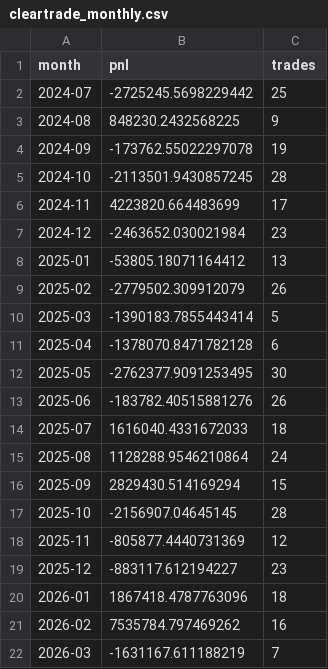
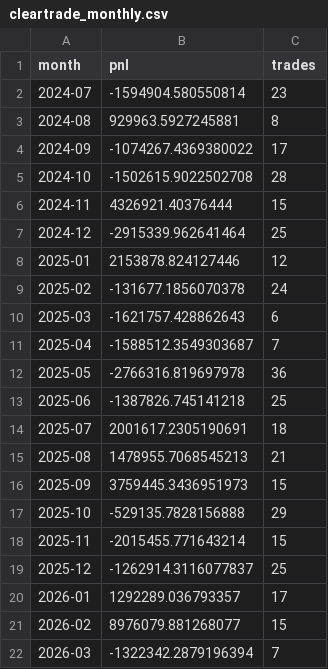
Before and after one commit to 2850859/nami-scanner, a CSV file: results/cleartrade_monthly.csv, drawn as a sheet.

```diff
--- a/results/cleartrade_monthly.csv
+++ b/results/cleartrade_monthly.csv
@@ -1,22 +1,22 @@
 month,pnl,trades
-2024-07,-2725245.5698229442,25
-2024-08,848230.2432568225,9
-2024-09,-173762.55022297078,19
-2024-10,-2113501.9430857245,28
-2024-11,4223820.664483699,17
-2024-12,-2463652.030021984,23
-2025-01,-53805.18071164412,13
-2025-02,-2779502.309912079,26
-2025-03,-1390183.7855443414,5
-2025-04,-1378070.8471782128,6
-2025-05,-2762377.9091253495,30
-2025-06,-183782.40515881276,26
-2025-07,1616040.4331672033,18
-2025-08,1128288.9546210864,24
-2025-09,2829430.514169294,15
-2025-10,-2156907.04645145,28
-2025-11,-805877.4440731369,12
-2025-12,-883117.612194227,23
-2026-01,1867418.4787763096,18
-2026-02,7535784.797469262,16
-2026-03,-1631167.611188219,7
+2024-07,-1594904.580550814,23
+2024-08,929963.5927245881,8
+2024-09,-1074267.4369380022,17
+2024-10,-1502615.9022502708,28
+2024-11,4326921.40376444,15
+2024-12,-2915339.962641464,25
+2025-01,2153878.824127446,12
+2025-02,-131677.1856070378,24
+2025-03,-1621757.428862643,6
+2025-04,-1588512.3549303687,7
+2025-05,-2766316.819697978,36
+2025-06,-1387826.745141218,25
+2025-07,2001617.2305190691,18
+2025-08,1478955.7068545213,21
+2025-09,3759445.3436951973,15
+2025-10,-529135.7828156888,29
+2025-11,-2015455.771643214,15
+2025-12,-1262914.3116077837,25
+2026-01,1292289.036793357,17
+2026-02,8976079.881268077,15
+2026-03,-1322342.2879196394,7
```
Also changed, not shown: results/cleartrade_by_symbol.csv, results/cleartrade_metrics.csv, 4 other files.
